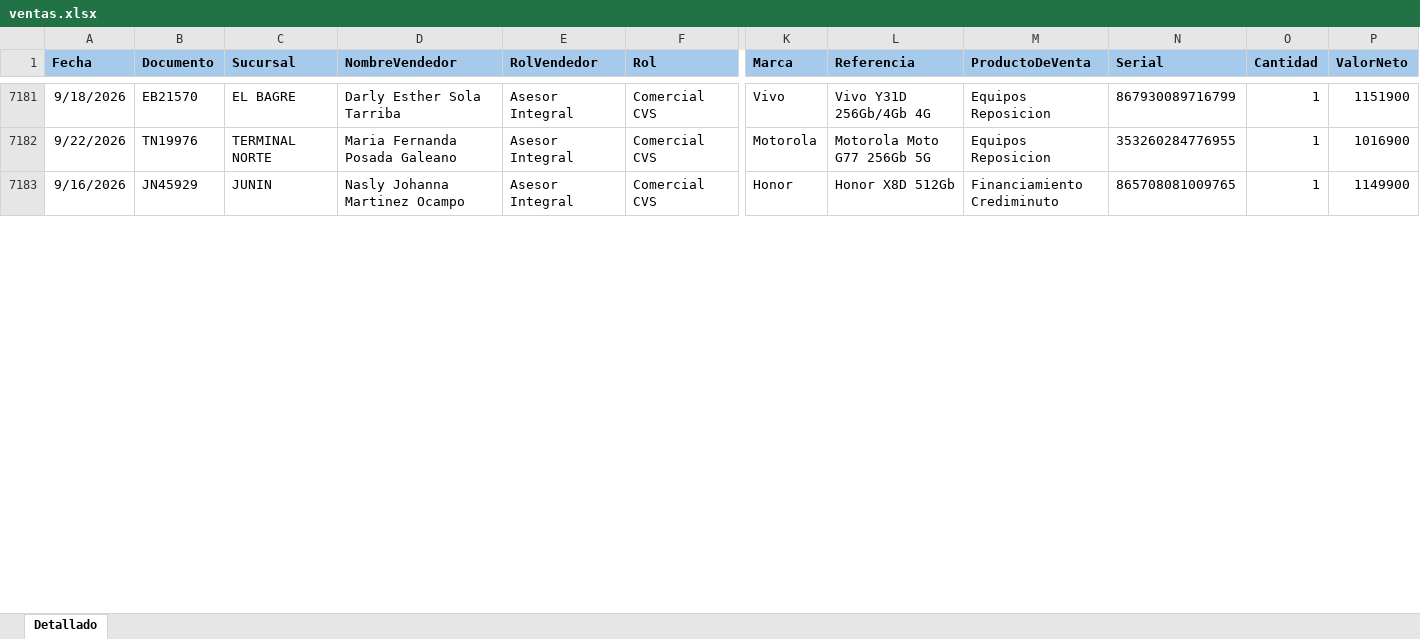
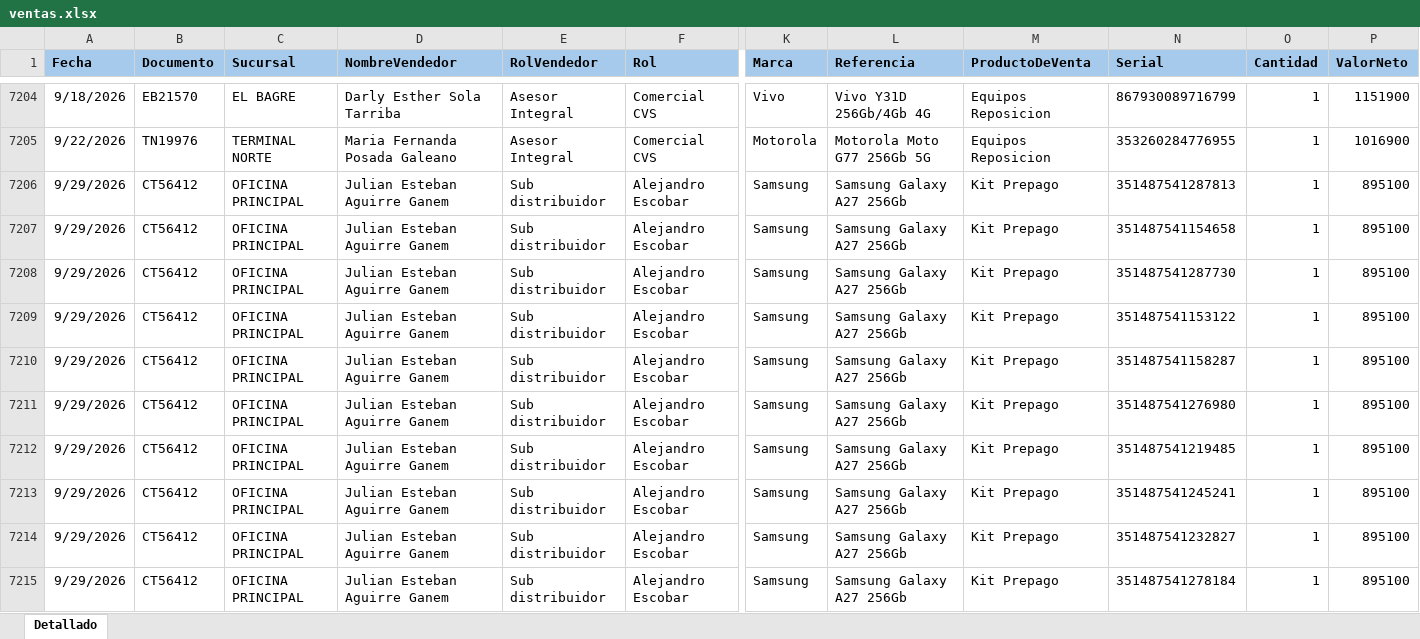
Before and after one commit to Paolam1903/EQUIPOS, an Excel workbook: ventas.xlsx, sheet Detallado, drawn as a sheet; only a part is shown, gaps mark what is left out; the shorter side is filled out with more unchanged rows; values as stored, in another font and other column widths than the file's, no borders; conditional formats not drawn; rows hold the shown columns only; the diff covers the shown part only; the diff names each change by its address in the sheet, - before the commit and + after, or states it on an @@ line.

```diff
--- a/ventas.xlsx (sheet Detallado)
+++ b/ventas.xlsx (sheet Detallado)
+row 7206: 9/29/2026 | CT56412 | OFICINA PRINCIPAL | Julian Esteban Aguirre Ganem | Sub distribuidor | Alejandro Escobar | Samsung | Samsung Galaxy A27 256Gb | Kit Prepago | 351487541287813 | 1 | 895100
+row 7207: 9/29/2026 | CT56412 | OFICINA PRINCIPAL | Julian Esteban Aguirre Ganem | Sub distribuidor | Alejandro Escobar | Samsung | Samsung Galaxy A27 256Gb | Kit Prepago | 351487541154658 | 1 | 895100
+row 7208: 9/29/2026 | CT56412 | OFICINA PRINCIPAL | Julian Esteban Aguirre Ganem | Sub distribuidor | Alejandro Escobar | Samsung | Samsung Galaxy A27 256Gb | Kit Prepago | 351487541287730 | 1 | 895100
+row 7209: 9/29/2026 | CT56412 | OFICINA PRINCIPAL | Julian Esteban Aguirre Ganem | Sub distribuidor | Alejandro Escobar | Samsung | Samsung Galaxy A27 256Gb | Kit Prepago | 351487541153122 | 1 | 895100
+row 7210: 9/29/2026 | CT56412 | OFICINA PRINCIPAL | Julian Esteban Aguirre Ganem | Sub distribuidor | Alejandro Escobar | Samsung | Samsung Galaxy A27 256Gb | Kit Prepago | 351487541158287 | 1 | 895100
+row 7211: 9/29/2026 | CT56412 | OFICINA PRINCIPAL | Julian Esteban Aguirre Ganem | Sub distribuidor | Alejandro Escobar | Samsung | Samsung Galaxy A27 256Gb | Kit Prepago | 351487541276980 | 1 | 895100
+row 7212: 9/29/2026 | CT56412 | OFICINA PRINCIPAL | Julian Esteban Aguirre Ganem | Sub distribuidor | Alejandro Escobar | Samsung | Samsung Galaxy A27 256Gb | Kit Prepago | 351487541219485 | 1 | 895100
+row 7213: 9/29/2026 | CT56412 | OFICINA PRINCIPAL | Julian Esteban Aguirre Ganem | Sub distribuidor | Alejandro Escobar | Samsung | Samsung Galaxy A27 256Gb | Kit Prepago | 351487541245241 | 1 | 895100
+row 7214: 9/29/2026 | CT56412 | OFICINA PRINCIPAL | Julian Esteban Aguirre Ganem | Sub distribuidor | Alejandro Escobar | Samsung | Samsung Galaxy A27 256Gb | Kit Prepago | 351487541232827 | 1 | 895100
+row 7215: 9/29/2026 | CT56412 | OFICINA PRINCIPAL | Julian Esteban Aguirre Ganem | Sub distribuidor | Alejandro Escobar | Samsung | Samsung Galaxy A27 256Gb | Kit Prepago | 351487541278184 | 1 | 895100
```
Also changed, not shown: 75 added rows, 1 removed row, 157 moved rows and 46 edited cells elsewhere in this sheet, 1 other file.
